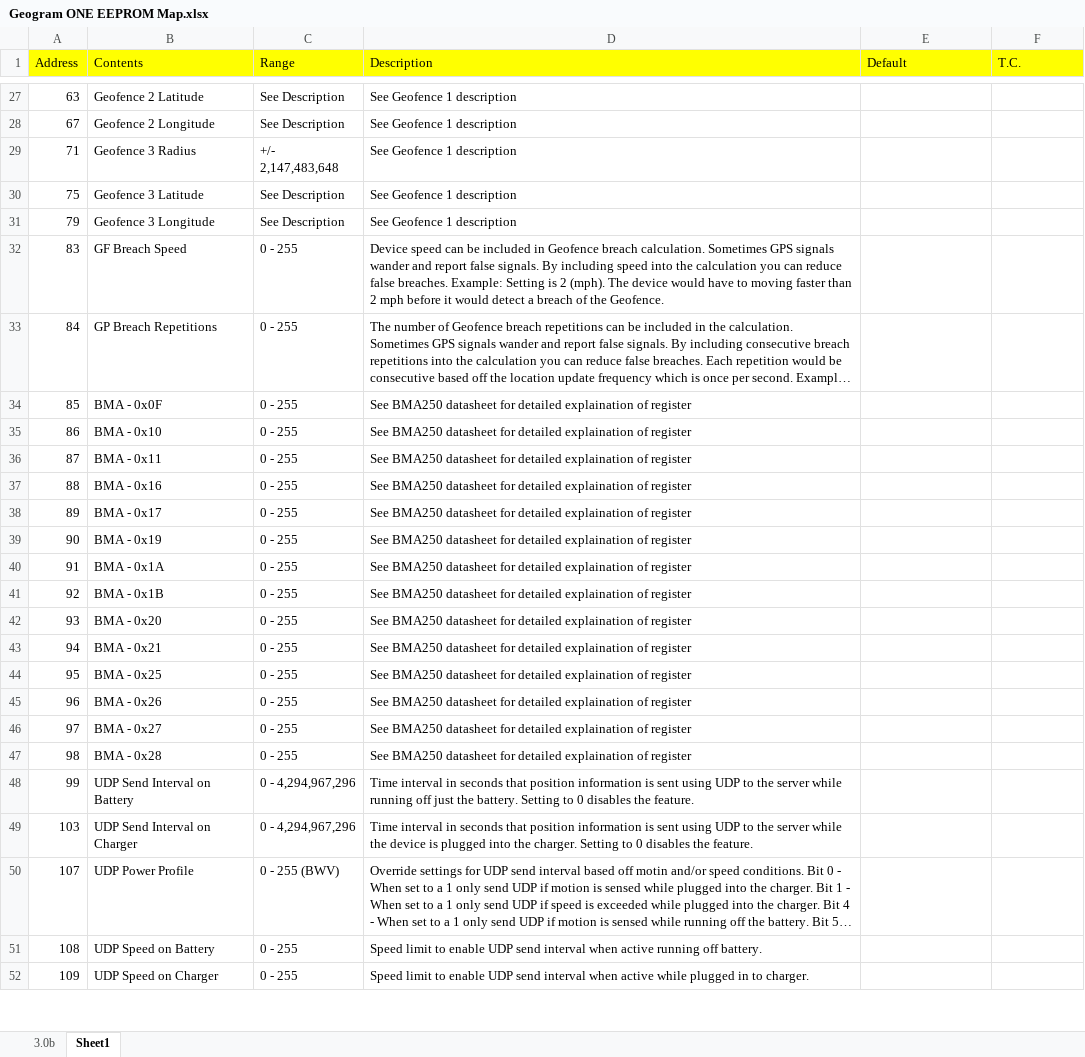
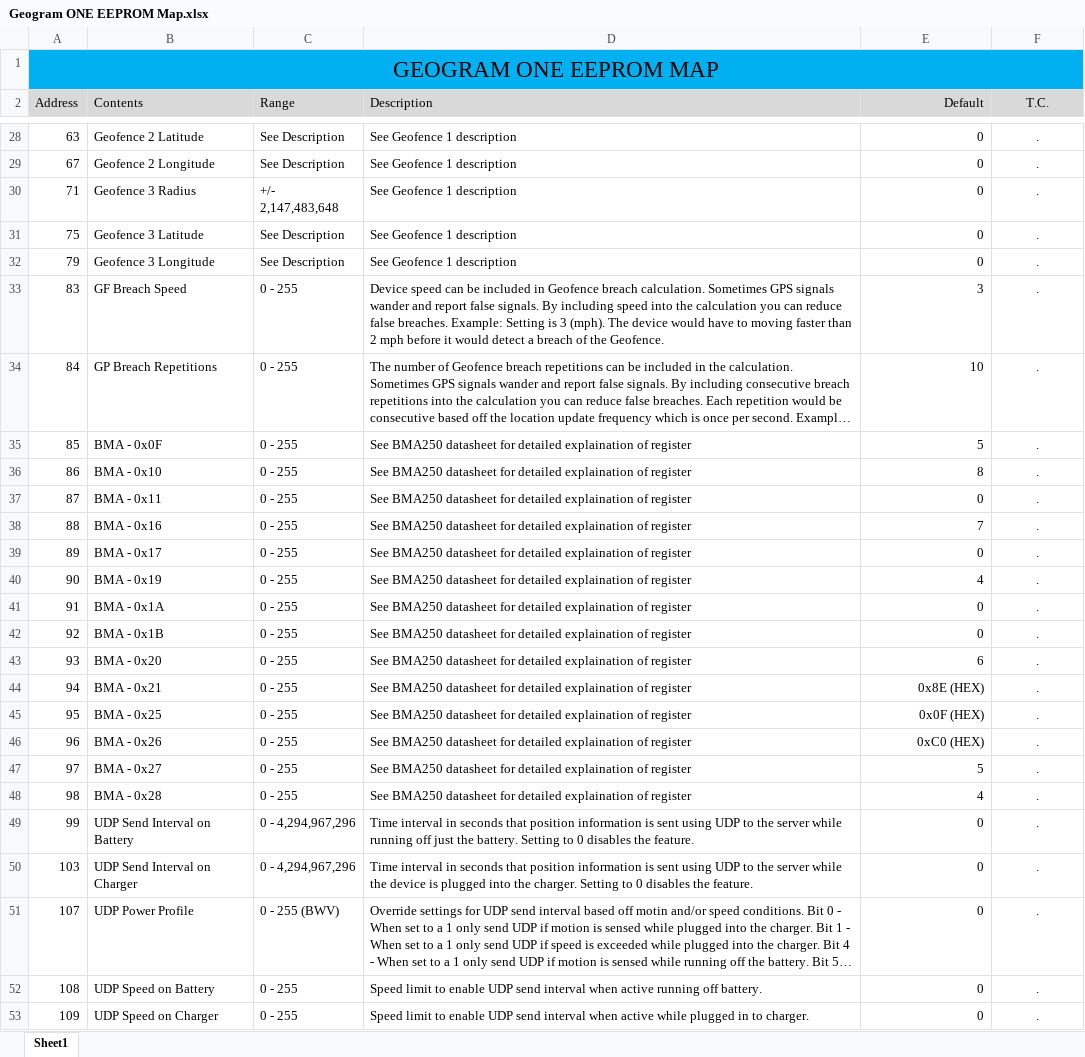
Before and after one commit to DSSCircuits/GeogramONE_v3, an Excel workbook: GeogramONE/Geogram ONE EEPROM Map.xlsx, sheet Sheet1, drawn as a sheet; only a part is shown, gaps mark what is left out; long unchanged cells end in …; values as stored, in another font and other column widths than the file's, no borders; addresses are those after the commit; the diff covers the shown part only; the diff names each change by its address in the sheet, - before the commit and + after, or states it on an @@ line.

Commit message:
GEOGRAM ONE EEPROM MAP

```diff
--- a/GeogramONE/Geogram ONE EEPROM Map.xlsx (sheet Sheet1)
+++ b/GeogramONE/Geogram ONE EEPROM Map.xlsx (sheet Sheet1)
-sheet tab: 3.0b
+row 1: GEOGRAM ONE EEPROM MAP
-A2:F2 fill: #FFFF00
+A2:F2 fill: #D9D9D9
-E2 alignment: left
+E2 alignment: right
-F2 alignment: left
+F2 alignment: center
-E28:E32 (Default): (empty)
+E28:E32 (Default): 0
-F28:F53 (T.C.): (empty)
+F28:F53 (T.C.): .
-D33 (Description): …Setting is 2 (mph). The…
+D33 (Description): …Setting is 3 (mph). The…
-E33 (Default): (empty)
+E33 (Default): 3
-E34 (Default): (empty)
+E34 (Default): 10
-E35 (Default): (empty)
+E35 (Default): 5
-E36 (Default): (empty)
+E36 (Default): 8
-E37 (Default): (empty)
+E37 (Default): 0
-E38 (Default): (empty)
+E38 (Default): 7
-E39 (Default): (empty)
+E39 (Default): 0
-E40 (Default): (empty)
+E40 (Default): 4
-E41:E42 (Default): (empty)
+E41:E42 (Default): 0
-E43 (Default): (empty)
+E43 (Default): 6
-E44 (Default): (empty)
+E44 (Default): 0x8E (HEX)
-E45 (Default): (empty)
+E45 (Default): 0x0F (HEX)
-E46 (Default): (empty)
+E46 (Default): 0xC0 (HEX)
-E47 (Default): (empty)
+E47 (Default): 5
-E48 (Default): (empty)
+E48 (Default): 4
-E49:E53 (Default): (empty)
+E49:E53 (Default): 0
```
Also changed, not shown: 96 edited cells, cell formats and merged cells elsewhere in this sheet, 3 other files.
